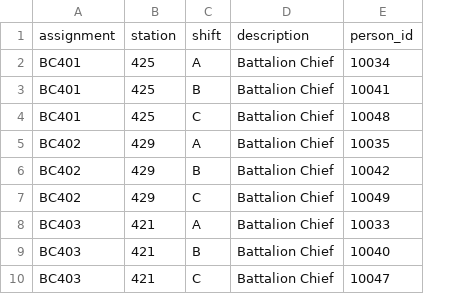
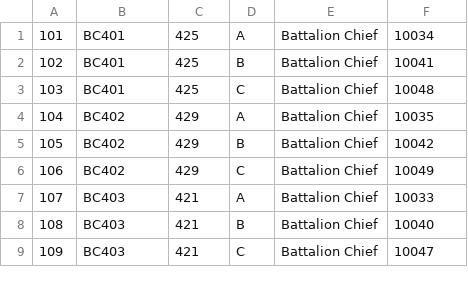
Before and after one commit to ldrotos1/fairfax-fire-ops, a CSV file: data/database/data/command_assignments_data.csv, drawn as a sheet; only a part is shown; removed rows and columns are numbered as before the commit, all else as after; the diff names each change by its address in the sheet, - before the commit and + after, or states it on an @@ line.

```diff
--- a/data/database/data/command_assignments_data.csv
+++ b/data/database/data/command_assignments_data.csv
+column A, rows 1-9: 101 | 102 | 103 | 104 | 105 | 106 | 107 | 108 | 109
-row 1: assignment | station | shift | description | person_id
```
Also changed, not shown: data/database/data/personnel_data.csv, 3 other files.
